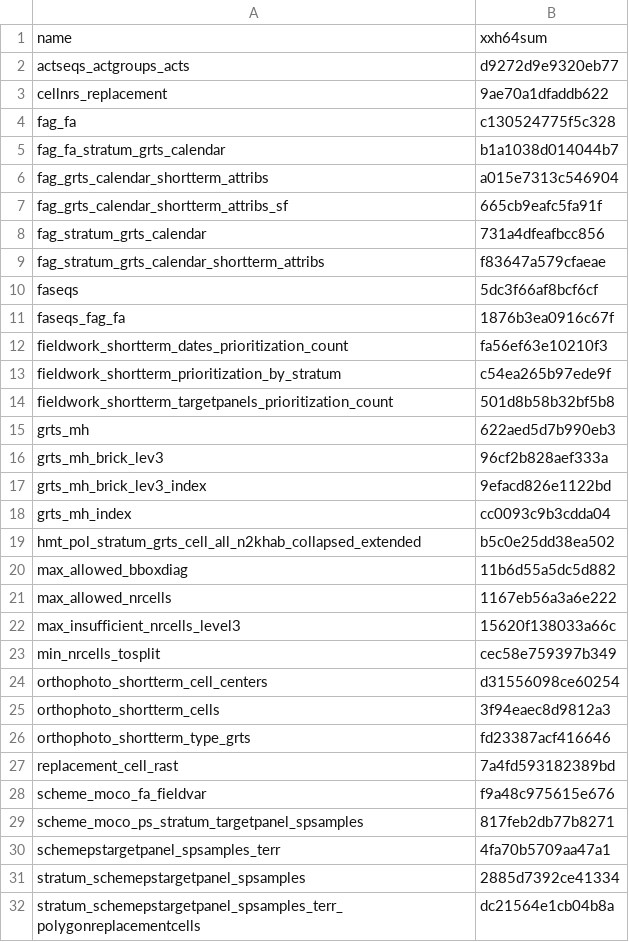
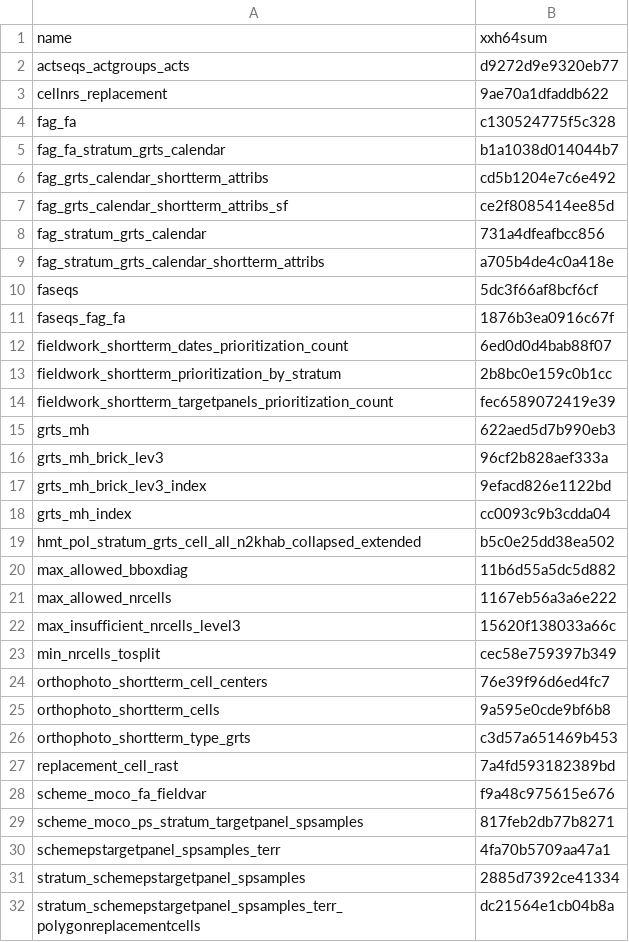
Before and after one commit to inbo/n2khab-mne-designs, a CSV file: 100_design_common/010_revisitplan/data/text/intermediate/fieldworg_checksums.csv, drawn as a sheet; only a part is shown.

Commit message:
REP, fworg-script: update obj checksums wrt fixed panels & priorities

```diff
--- a/100_design_common/010_revisitplan/data/text/intermediate/fieldworg_checksums.csv
+++ b/100_design_common/010_revisitplan/data/text/intermediate/fieldworg_checksums.csv
@@ -5,11 +5,11 @@ fag_fa,c130524775f5c328
 fag_fa_stratum_grts_calendar,b1a1038d014044b7
-fag_grts_calendar_shortterm_attribs,a015e7313c546904
-fag_grts_calendar_shortterm_attribs_sf,665cb9eafc5fa91f
+fag_grts_calendar_shortterm_attribs,cd5b1204e7c6e492
+fag_grts_calendar_shortterm_attribs_sf,ce2f8085414ee85d
 fag_stratum_grts_calendar,731a4dfeafbcc856
-fag_stratum_grts_calendar_shortterm_attribs,f83647a579cfaeae
+fag_stratum_grts_calendar_shortterm_attribs,a705b4de4c0a418e
 faseqs,5dc3f66af8bcf6cf
 faseqs_fag_fa,1876b3ea0916c67f
-fieldwork_shortterm_dates_prioritization_count,fa56ef63e10210f3
-fieldwork_shortterm_prioritization_by_stratum,c54ea265b97ede9f
-fieldwork_shortterm_targetpanels_prioritization_count,501d8b58b32bf5b8
+fieldwork_shortterm_dates_prioritization_count,6ed0d0d4bab88f07
+fieldwork_shortterm_prioritization_by_stratum,2b8bc0e159c0b1cc
+fieldwork_shortterm_targetpanels_prioritization_count,fec6589072419e39
 grts_mh,622aed5d7b990eb3
@@ -23,5 +23,5 @@ max_insufficient_nrcells_level3,15620f138033a66c
 min_nrcells_tosplit,cec58e759397b349
-orthophoto_shortterm_cell_centers,d31556098ce60254
-orthophoto_shortterm_cells,3f94eaec8d9812a3
-orthophoto_shortterm_type_grts,fd23387acf416646
+orthophoto_shortterm_cell_centers,76e39f96d6ed4fc7
+orthophoto_shortterm_cells,9a595e0cde9bf6b8
+orthophoto_shortterm_type_grts,c3d57a651469b453
 replacement_cell_rast,7a4fd593182389bd
```
